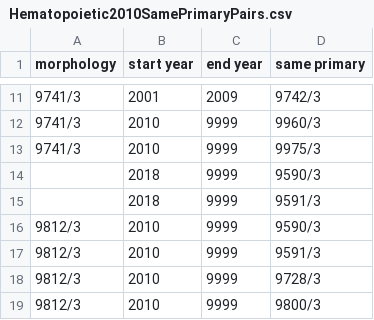
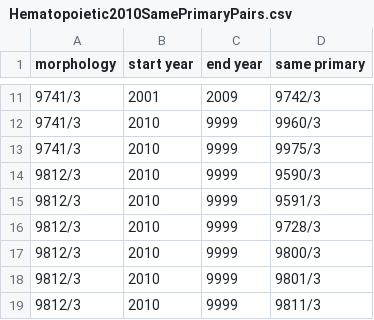
Before and after one commit to imsweb/mph, a CSV file: src/main/resources/Hematopoietic2010SamePrimaryPairs.csv, drawn as a sheet; only a part is shown, gaps mark what is left out; the shorter side is filled out with more unchanged rows.

Commit message:
Updated data from SEER API.

```diff
--- a/src/main/resources/Hematopoietic2010SamePrimaryPairs.csv
+++ b/src/main/resources/Hematopoietic2010SamePrimaryPairs.csv
@@ -13,4 +13,2 @@
 "9741/3","2010","9999","9975/3"
-,"2018","9999","9590/3"
-,"2018","9999","9591/3"
 "9812/3","2010","9999","9590/3"
```
Also changed, not shown: src/main/resources/Hematopoietic2010TransformToPairs.csv.
